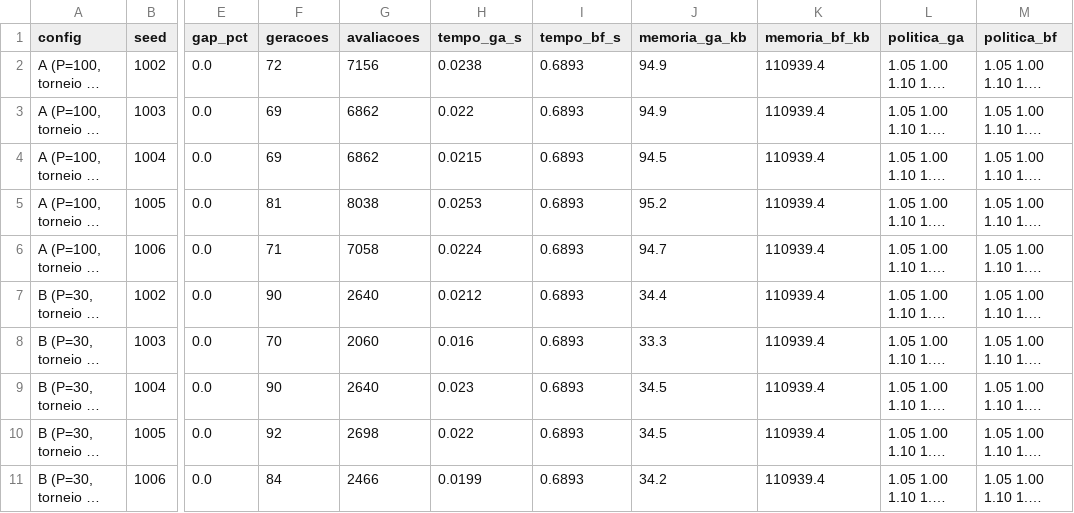
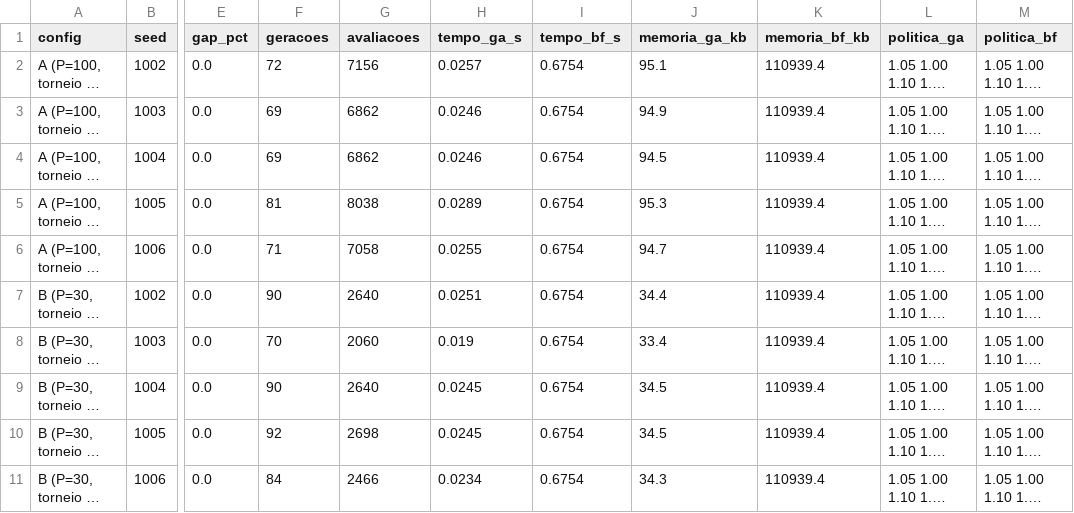
Before and after one commit to lucasfbranquinho/avaliacao-varejo-grupo01, a CSV file: questao_01/resultados/bf_vs_ga_subconjunto.csv, drawn as a sheet; only a part is shown, gaps mark what is left out; long unchanged cells end in …; the diff names each change by its address in the sheet, - before the commit and + after, or states it on an @@ line.

```diff
--- a/questao_01/resultados/bf_vs_ga_subconjunto.csv
+++ b/questao_01/resultados/bf_vs_ga_subconjunto.csv
-H2 (tempo_ga_s): 0.0238
+H2 (tempo_ga_s): 0.0257
-I2:I11 (tempo_bf_s): 0.6893
+I2:I11 (tempo_bf_s): 0.6754
-J2 (memoria_ga_kb): 94.9
+J2 (memoria_ga_kb): 95.1
-H3 (tempo_ga_s): 0.022
+H3 (tempo_ga_s): 0.0246
-H4 (tempo_ga_s): 0.0215
+H4 (tempo_ga_s): 0.0246
-H5 (tempo_ga_s): 0.0253
+H5 (tempo_ga_s): 0.0289
-J5 (memoria_ga_kb): 95.2
+J5 (memoria_ga_kb): 95.3
-H6 (tempo_ga_s): 0.0224
+H6 (tempo_ga_s): 0.0255
-H7 (tempo_ga_s): 0.0212
+H7 (tempo_ga_s): 0.0251
-H8 (tempo_ga_s): 0.016
+H8 (tempo_ga_s): 0.019
-J8 (memoria_ga_kb): 33.3
+J8 (memoria_ga_kb): 33.4
-H9 (tempo_ga_s): 0.023
+H9 (tempo_ga_s): 0.0245
-H10 (tempo_ga_s): 0.022
+H10 (tempo_ga_s): 0.0245
-H11 (tempo_ga_s): 0.0199
+H11 (tempo_ga_s): 0.0234
-J11 (memoria_ga_kb): 34.2
+J11 (memoria_ga_kb): 34.3
```
Also changed, not shown: questao_01/resultados/ga_configuracoes.csv, questao_01/resultados/ga_configuracoes_resumo.csv, 6 other files.
